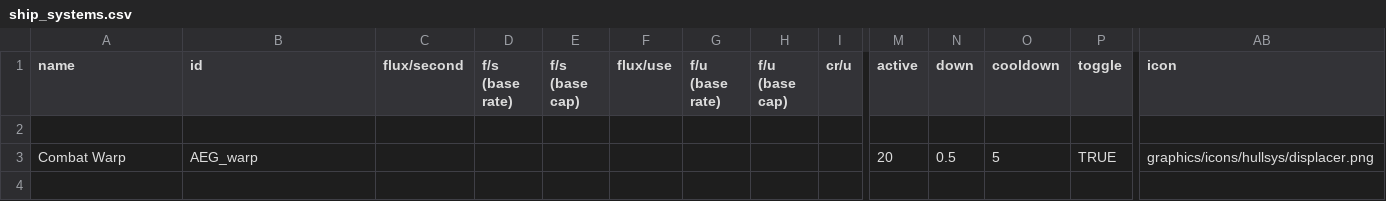
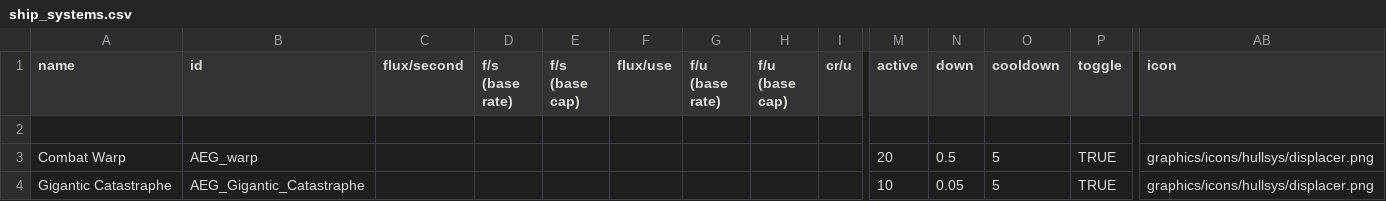
Before and after one commit to OmegaCore7/AEG, a CSV file: data/shipsystems/ship_systems.csv, drawn as a sheet; only a part is shown, gaps mark what is left out; rows hold the shown columns only; the diff names each change by its address in the sheet, - before the commit and + after, or states it on an @@ line.

```diff
--- a/data/shipsystems/ship_systems.csv
+++ b/data/shipsystems/ship_systems.csv
+row 4: Gigantic Catastraphe | AEG_Gigantic_Catastraphe |  |  |  |  |  |  |  | 10 | 0.05 | 5 | TRUE | graphics/icons/hullsys/displacer.png
```
Also changed, not shown: 3 other files.
